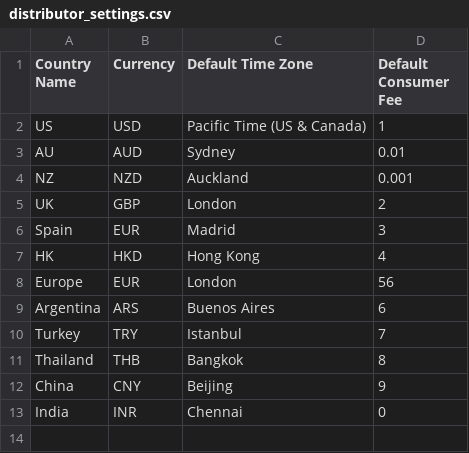
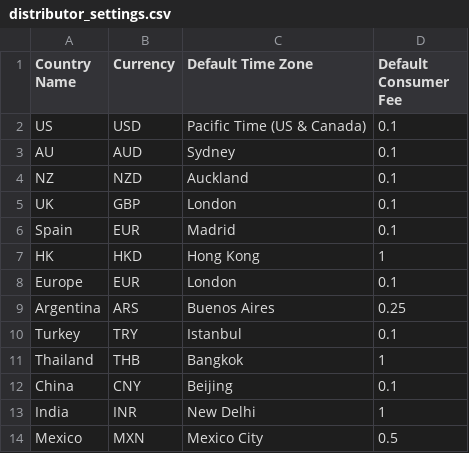
Before and after one commit to buckybox/core, a CSV file: config/distributor_settings.csv, drawn as a sheet.

Commit message:
finish up bucky_fee work, changed var name to be _cents and removed _money and pluged it into monetize

```diff
--- a/config/distributor_settings.csv
+++ b/config/distributor_settings.csv
@@ -1,13 +1,14 @@
 "Country Name","Currency","Default Time Zone","Default Consumer Fee"
-"US","USD","Pacific Time (US & Canada)",1
-"AU","AUD","Sydney",0.01
-"NZ","NZD","Auckland",0.001
-"UK","GBP","London",2
-"Spain","EUR","Madrid",3
-"HK","HKD","Hong Kong",4
-"Europe","EUR","London",56
-"Argentina","ARS","Buenos Aires",6
-"Turkey","TRY","Istanbul",7
-"Thailand","THB","Bangkok",8
-"China","CNY","Beijing",9
-"India","INR","Chennai",0
+"US","USD","Pacific Time (US & Canada)",0.1
+"AU","AUD","Sydney",0.1
+"NZ","NZD","Auckland",0.1
+"UK","GBP","London",0.1
+"Spain","EUR","Madrid",0.1
+"HK","HKD","Hong Kong",1
+"Europe","EUR","London",0.1
+"Argentina","ARS","Buenos Aires",0.25
+"Turkey","TRY","Istanbul",0.1
+"Thailand","THB","Bangkok",1
+"China","CNY","Beijing",0.1
+"India","INR","New Delhi",1
+"Mexico","MXN","Mexico City",0.5
```
Also changed, not shown: 16 other files.
